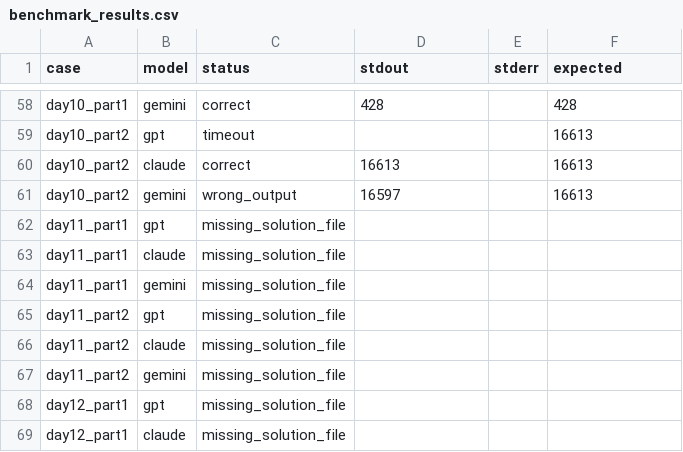
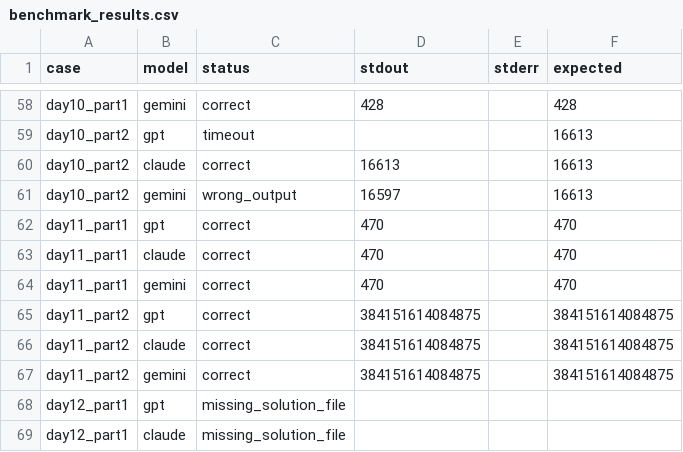
Before and after one commit to johannesSin/genai4coding, a CSV file: results/benchmark_results.csv, drawn as a sheet; only a part is shown, gaps mark what is left out.

```diff
--- a/results/benchmark_results.csv
+++ b/results/benchmark_results.csv
@@ -61,8 +61,8 @@ day10_part2,claude,correct,16613,,16613
 day10_part2,gemini,wrong_output,16597,,16613
-day11_part1,gpt,missing_solution_file,,,
-day11_part1,claude,missing_solution_file,,,
-day11_part1,gemini,missing_solution_file,,,
-day11_part2,gpt,missing_solution_file,,,
-day11_part2,claude,missing_solution_file,,,
-day11_part2,gemini,missing_solution_file,,,
+day11_part1,gpt,correct,470,,470
+day11_part1,claude,correct,470,,470
+day11_part1,gemini,correct,470,,470
+day11_part2,gpt,correct,384151614084875,,384151614084875
+day11_part2,claude,correct,384151614084875,,384151614084875
+day11_part2,gemini,correct,384151614084875,,384151614084875
 day12_part1,gpt,missing_solution_file,,,
```
Also changed, not shown: 11 other files.
